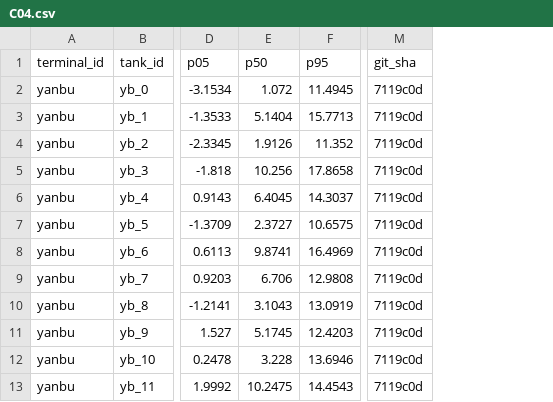
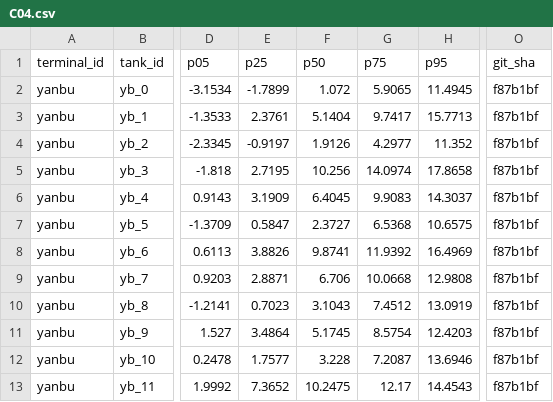
Before and after one commit to bachevskyvlad/kharg-dashboard, a CSV file: diagnostics/checks/yanbu/C04.csv, drawn as a sheet; only a part is shown, gaps mark what is left out; addresses are those after the commit; the diff names each change by its address in the sheet, - before the commit and + after, or states it on an @@ line.

```diff
--- a/diagnostics/checks/yanbu/C04.csv
+++ b/diagnostics/checks/yanbu/C04.csv
+column E (p25), rows 2-13: -1.7899 | 2.3761 | -0.9197 | 2.7195 | 3.1909 | 0.5847 | 3.8826 | 2.8871 | 0.7023 | 3.4864 | 1.7577 | 7.3652
+column G (p75), rows 2-13: 5.9065 | 9.7417 | 4.2977 | 14.0974 | 9.9083 | 6.5368 | 11.9392 | 10.0668 | 7.4512 | 8.5754 | 7.2087 | 12.17
-O2:O13 (git_sha): 7119c0d
+O2:O13 (git_sha): f87b1bf
```
Also changed, not shown: diagnostics/checks/yanbu/C05.csv, diagnostics/checks/yanbu/C06.csv, 10 other files.
